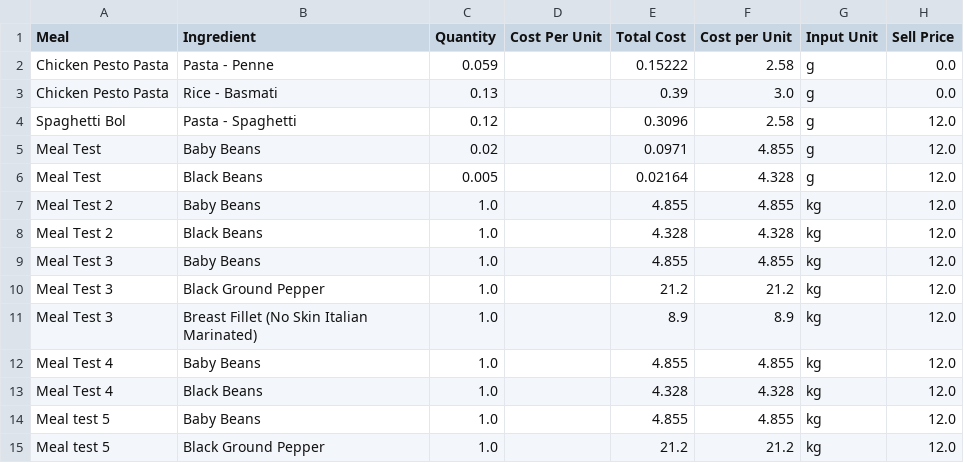
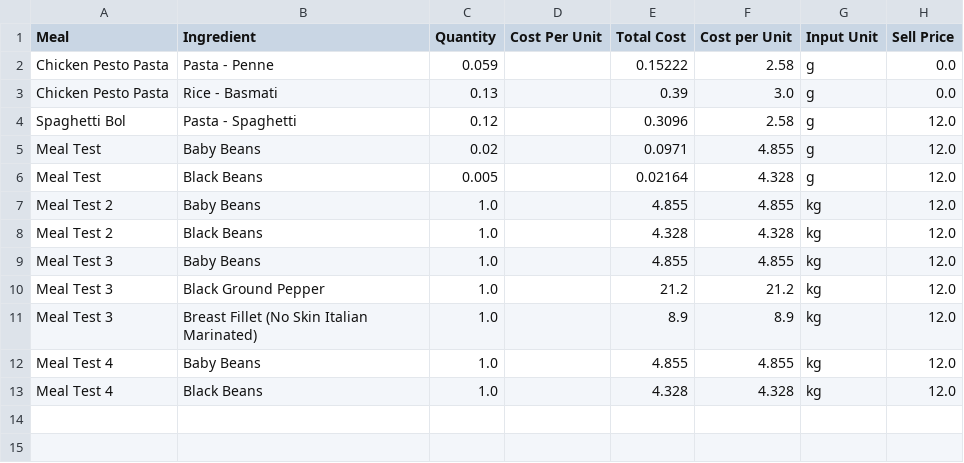
Before and after one commit to LukeCreativeInd/cleaneatscostings, a CSV file: data/meals.csv, drawn as a sheet; the diff names each change by its address in the sheet, - before the commit and + after, or states it on an @@ line.

Commit message:
Delete meal 2025-08-06T05:29:38.253748Z

```diff
--- a/data/meals.csv
+++ b/data/meals.csv
-row 14: Meal test 5 | Baby Beans | 1.0 |  | 4.855 | 4.855 | kg | 12.0
-row 15: Meal test 5 | Black Ground Pepper | 1.0 |  | 21.2 | 21.2 | kg | 12.0
```
